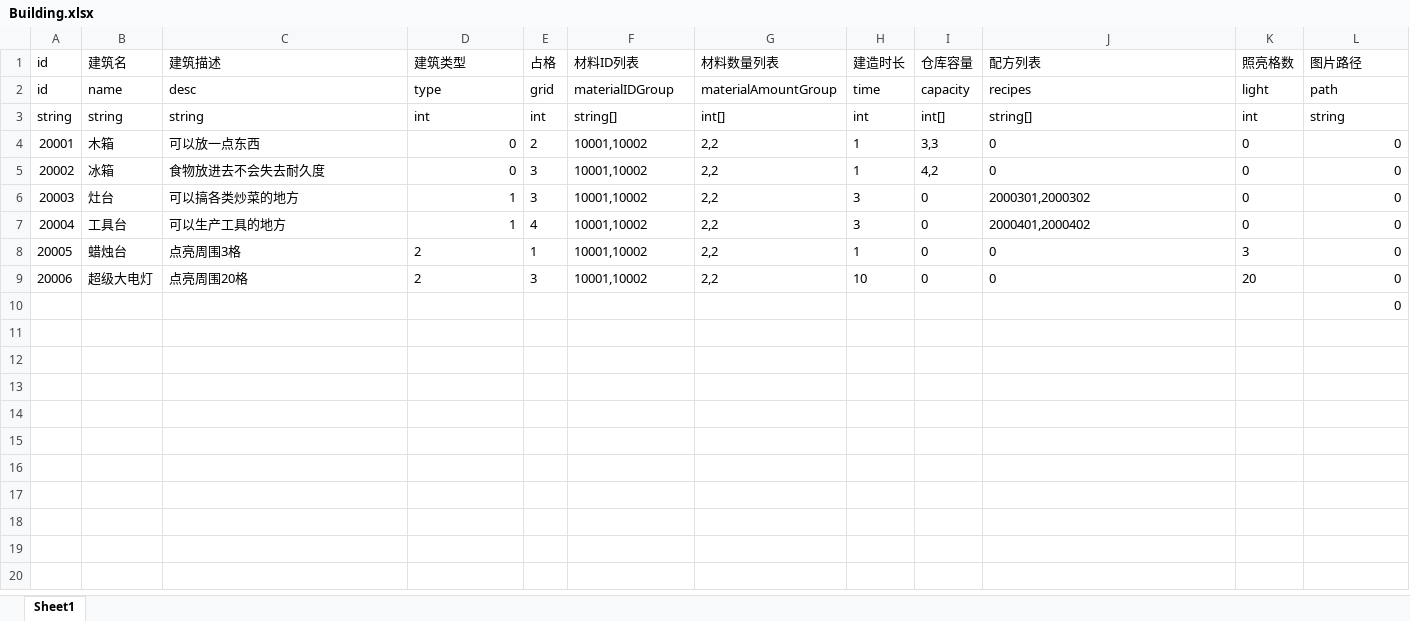
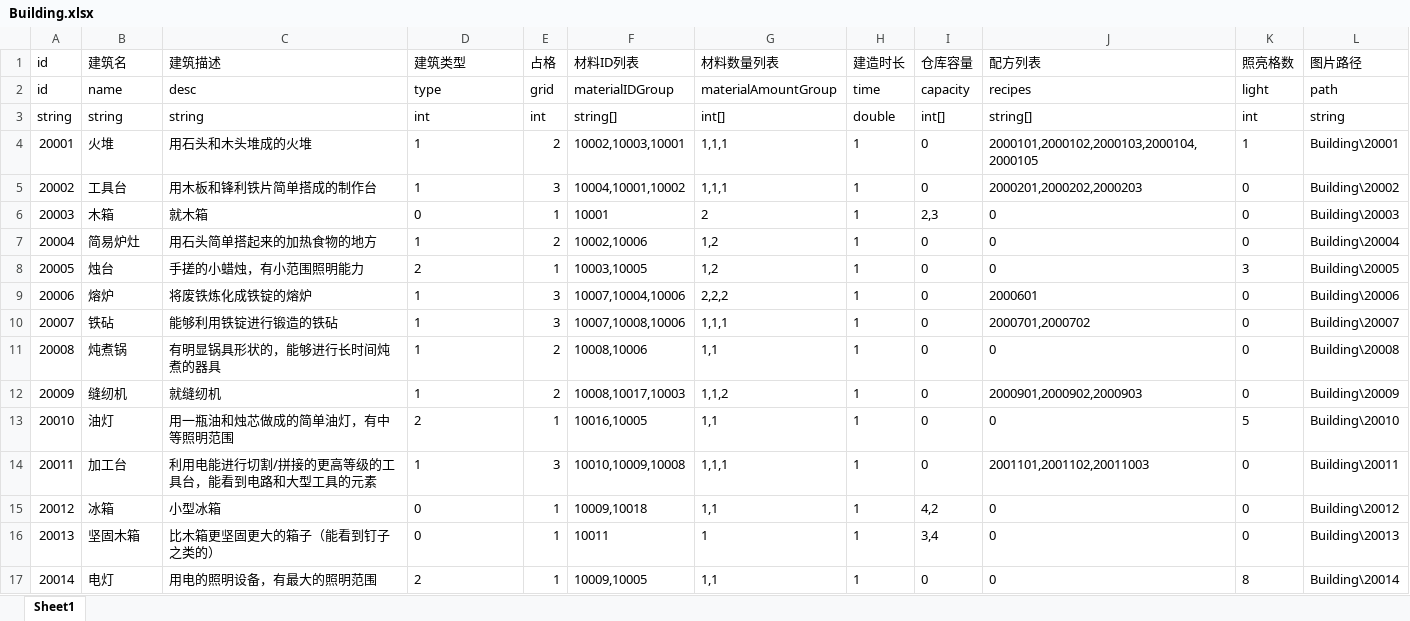
Before and after one commit to mook-wenyu/BOOOMJAM25-4, an Excel workbook: Configs/Building.xlsx, sheet Sheet1, drawn as a sheet; values as stored, in another font and other column widths than the file's, no borders; removed rows and columns are numbered as before the commit, all else as after; the diff names each change by its address in the sheet, - before the commit and + after, or states it on an @@ line.

```diff
--- a/Configs/Building.xlsx (sheet Sheet1)
+++ b/Configs/Building.xlsx (sheet Sheet1)
-H3 (建造时长): int
+H3 (建造时长): double
+row 4: 20001 | 火堆 | 用石头和木头堆成的火堆 | 1 | 2 | 10002,10003,10001 | 1,1,1 | 1 | 0 | 2000101,2000102,2000103,2000104,2000105 | 1 | Building\20001
+row 5: 20002 | 工具台 | 用木板和锋利铁片简单搭成的制作台 | 1 | 3 | 10004,10001,10002 | 1,1,1 | 1 | 0 | 2000201,2000202,2000203 | 0 | Building\20002
@@ column A (id) renumbered between rows 6 and 15 @@
-C6 (建筑描述): 可以放一点东西
+C6 (建筑描述): 就木箱
-D6 alignment: right
+D6 alignment: left
-E6 (占格): 2
+E6 (占格): 1
-F6 (材料ID列表): 10001,10002
+F6 (材料ID列表): 10001
-G6 (材料数量列表): 2,2
+G6 (材料数量列表): 2
-I6 (仓库容量): 3,3
+I6 (仓库容量): 2,3
-L6 (图片路径): 0
+L6 (图片路径): Building\20003
+row 7: 20004 | 简易炉灶 | 用石头简单搭起来的加热食物的地方 | 1 | 2 | 10002,10006 | 1,2 | 1 | 0 | 0 | 0 | Building\20004
+row 8: 20005 | 烛台 | 手搓的小蜡烛，有小范围照明能力 | 2 | 1 | 10003,10005 | 1,2 | 1 | 0 | 0 | 3 | Building\20005
+row 9: 20006 | 熔炉 | 将废铁炼化成铁锭的熔炉 | 1 | 3 | 10007,10004,10006 | 2,2,2 | 1 | 0 | 2000601 | 0 | Building\20006
+row 10: 20007 | 铁砧 | 能够利用铁锭进行锻造的铁砧 | 1 | 3 | 10007,10008,10006 | 1,1,1 | 1 | 0 | 2000701,2000702 | 0 | Building\20007
+row 11: 20008 | 炖煮锅 | 有明显锅具形状的，能够进行长时间炖煮的器具 | 1 | 2 | 10008,10006 | 1,1 | 1 | 0 | 0 | 0 | Building\20008
+row 12: 20009 | 缝纫机 | 就缝纫机 | 1 | 2 | 10008,10017,10003 | 1,1,2 | 1 | 0 | 2000901,2000902,2000903 | 0 | Building\20009
+row 13: 20010 | 油灯 | 用一瓶油和烛芯做成的简单油灯，有中等照明范围 | 2 | 1 | 10016,10005 | 1,1 | 1 | 0 | 0 | 5 | Building\20010
+row 14: 20011 | 加工台 | 利用电能进行切割/拼接的更高等级的工具台，能看到电路和大型工具的元素 | 1 | 3 | 10010,10009,10008 | 1,1,1 | 1 | 0 | 2001101,2001102,20011003 | 0 | Building\20011
-C15 (建筑描述): 食物放进去不会失去耐久度
+C15 (建筑描述): 小型冰箱
-D15 alignment: right
+D15 alignment: left
-E15 (占格): 3
+E15 (占格): 1
-F15 (材料ID列表): 10001,10002
+F15 (材料ID列表): 10009,10018
-G15 (材料数量列表): 2,2
+G15 (材料数量列表): 1,1
-L15 (图片路径): 0
+L15 (图片路径): Building\20012
-row 6: 20003 | 灶台 | 可以搞各类炒菜的地方 | 1 | 3 | 10001,10002 | 2,2 | 3 | 0 | 2000301,2000302 | 0 | 0
-row 7: 20004 | 工具台 | 可以生产工具的地方 | 1 | 4 | 10001,10002 | 2,2 | 3 | 0 | 2000401,2000402 | 0 | 0
-row 8: 20005 | 蜡烛台 | 点亮周围3格 | 2 | 1 | 10001,10002 | 2,2 | 1 | 0 | 0 | 3 | 0
-row 9: 20006 | 超级大电灯 | 点亮周围20格 | 2 | 3 | 10001,10002 | 2,2 | 10 | 0 | 0 | 20 | 0
-row 10:  |  |  |  |  |  |  |  |  |  |  | 0
+row 16: 20013 | 坚固木箱 | 比木箱更坚固更大的箱子（能看到钉子之类的） | 0 | 1 | 10011 | 1 | 1 | 3,4 | 0 | 0 | Building\20013
+row 17: 20014 | 电灯 | 用电的照明设备，有最大的照明范围 | 2 | 1 | 10009,10005 | 1,1 | 1 | 0 | 0 | 8 | Building\20014
```
Also changed, not shown: Configs/Item.xlsx, Configs/Recipes.xlsx, 27 other files.
